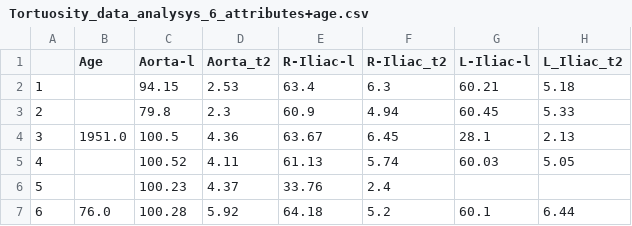
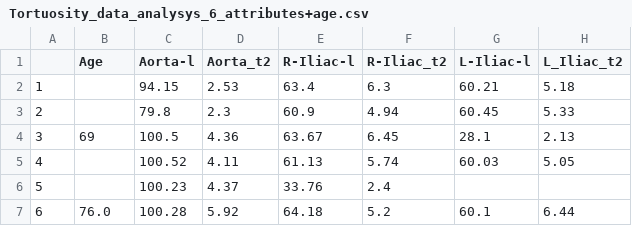
Before and after one commit to raulbenitez/tortuosity, a CSV file: EXPLORATORY/Tortuosity_data_analysys_6_attributes+age.csv, drawn as a sheet; only a part is shown.

Commit message:
Update Tortuosity_data_analysys_6_attributes+age.csv

```diff
--- a/EXPLORATORY/Tortuosity_data_analysys_6_attributes+age.csv
+++ b/EXPLORATORY/Tortuosity_data_analysys_6_attributes+age.csv
@@ -3,3 +3,3 @@
 2,,79.8,2.3,60.9,4.94,60.45,5.33
-3,1951.0,100.5,4.36,63.67,6.45,28.1,2.13
+3,69,100.5,4.36,63.67,6.45,28.1,2.13
 4,,100.52,4.11,61.13,5.74,60.03,5.05
```
